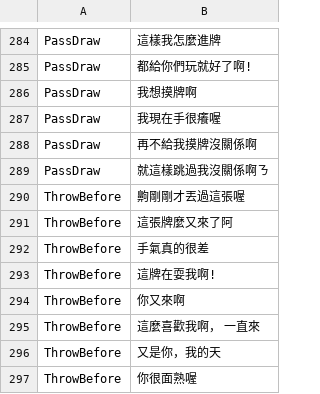
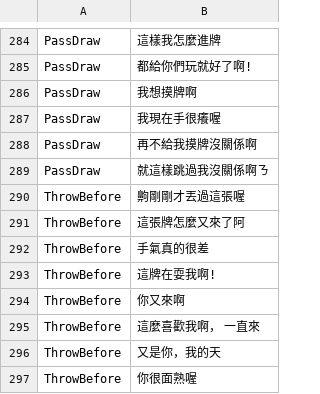
Before and after one commit to B10532021/Web-based-mahjong-gossip-server, a CSV file: src/mahjong/sentences.csv, drawn as a sheet; only a part is shown, gaps mark what is left out.

```diff
--- a/src/mahjong/sentences.csv
+++ b/src/mahjong/sentences.csv
@@ -290,3 +290,3 @@ PassDraw,就這樣跳過我沒關係啊ㄋ
 ThrowBefore,齁剛剛才丟過這張喔
-ThrowBefore,這張牌麼又來了阿
+ThrowBefore,這張牌怎麼又來了阿
 ThrowBefore,手氣真的很差
```
Also changed, not shown: 3 other files.
